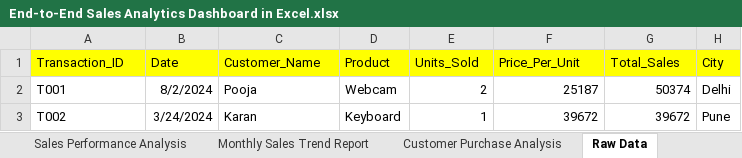
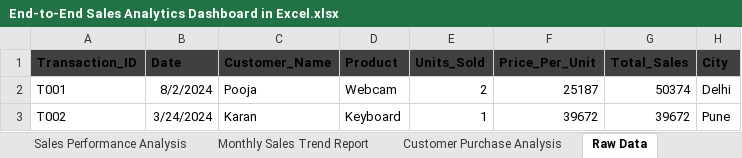
Before and after one commit to KumarShailesh07/Sales-Analysis, an Excel workbook: End-to-End Sales Analytics Dashboard in Excel.xlsx, sheet Raw Data, drawn as a sheet; only a part is shown; values as stored, in another font and other column widths than the file's, no borders; table styles not drawn; the diff names each change by its address in the sheet, - before the commit and + after, or states it on an @@ line.

Commit message:
Add files via upload

```diff
--- a/End-to-End Sales Analytics Dashboard in Excel.xlsx (sheet Raw Data)
+++ b/End-to-End Sales Analytics Dashboard in Excel.xlsx (sheet Raw Data)
@@ A1:H1 fill: #FFFF00 → #404040, bold: off → on @@
```
